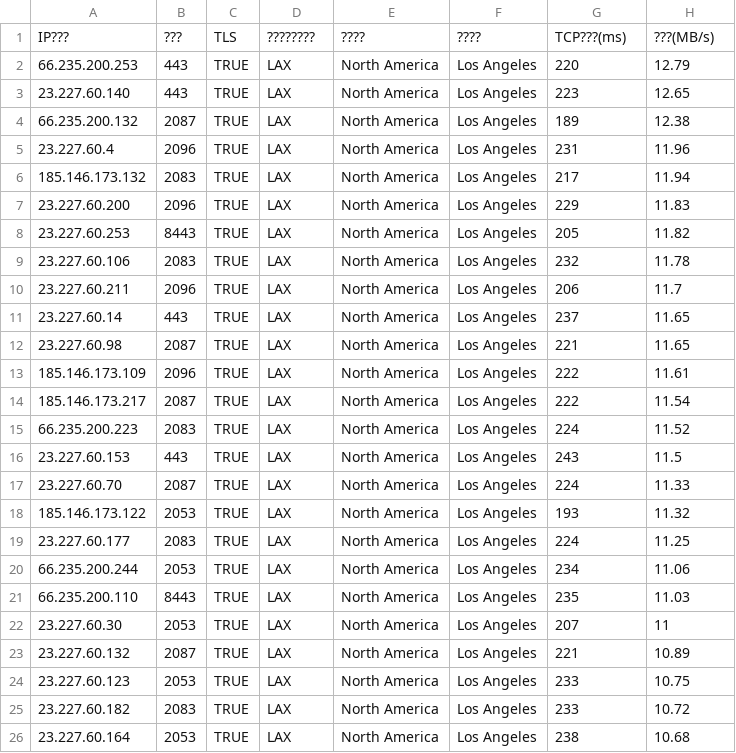
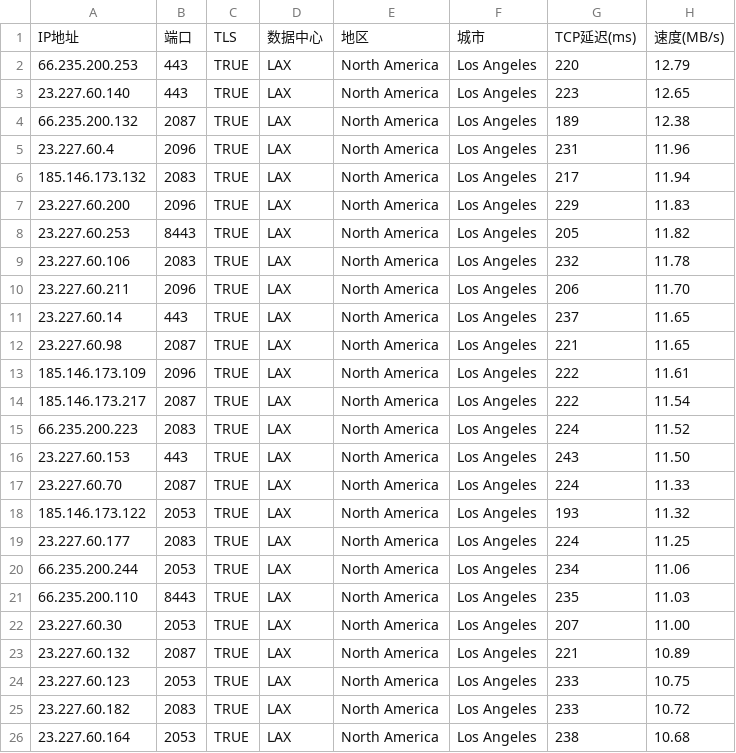
Before and after one commit to qianjianmin/files, a CSV file: v4.csv, drawn as a sheet; only a part is shown.

Commit message:
Add files via upload

```diff
--- a/v4.csv
+++ b/v4.csv
@@ -1,2 +1,2 @@
-IP???,???,TLS,????????,????,????,TCP???(ms),???(MB/s)
+IP地址,端口,TLS,数据中心,地区,城市,TCP延迟(ms),速度(MB/s)
 66.235.200.253,443,TRUE,LAX,North America,Los Angeles,220,12.79
@@ -9,3 +9,3 @@ IP???,???,TLS,????????,????,????,TCP???(ms),???(MB/s)
 23.227.60.106,2083,TRUE,LAX,North America,Los Angeles,232,11.78
-23.227.60.211,2096,TRUE,LAX,North America,Los Angeles,206,11.7
+23.227.60.211,2096,TRUE,LAX,North America,Los Angeles,206,11.70
 23.227.60.14,443,TRUE,LAX,North America,Los Angeles,237,11.65
@@ -15,3 +15,3 @@ IP???,???,TLS,????????,????,????,TCP???(ms),???(MB/s)
 66.235.200.223,2083,TRUE,LAX,North America,Los Angeles,224,11.52
-23.227.60.153,443,TRUE,LAX,North America,Los Angeles,243,11.5
+23.227.60.153,443,TRUE,LAX,North America,Los Angeles,243,11.50
 23.227.60.70,2087,TRUE,LAX,North America,Los Angeles,224,11.33
@@ -21,3 +21,3 @@ IP???,???,TLS,????????,????,????,TCP???(ms),???(MB/s)
 66.235.200.110,8443,TRUE,LAX,North America,Los Angeles,235,11.03
-23.227.60.30,2053,TRUE,LAX,North America,Los Angeles,207,11
+23.227.60.30,2053,TRUE,LAX,North America,Los Angeles,207,11.00
 23.227.60.132,2087,TRUE,LAX,North America,Los Angeles,221,10.89
```
